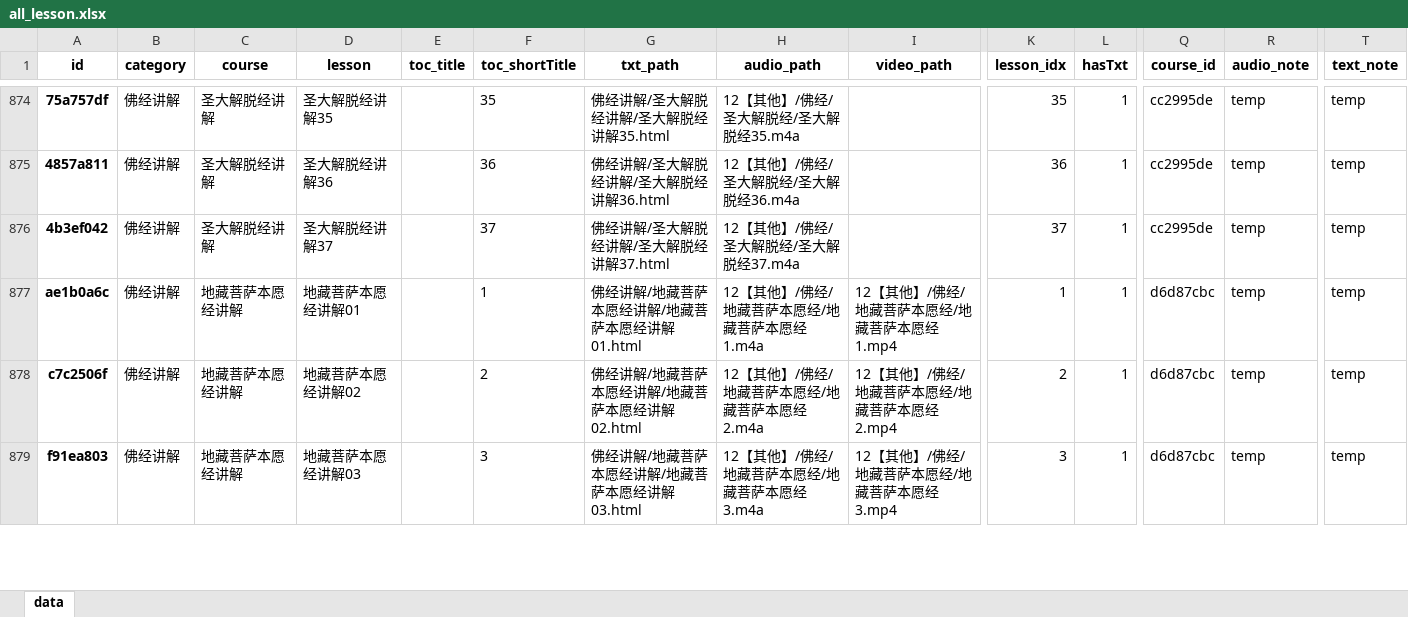
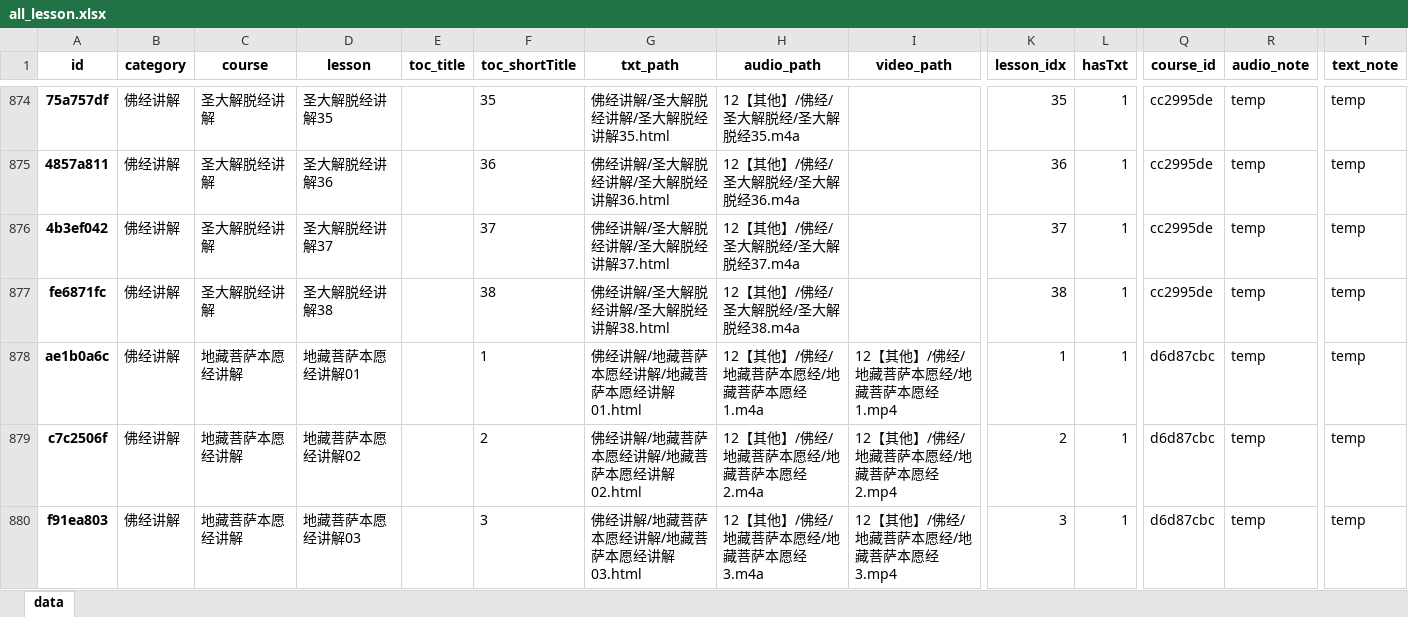
Before and after one commit to hliuleo/lamatxt, an Excel workbook: all_lesson.xlsx, sheet data, drawn as a sheet; only a part is shown, gaps mark what is left out; values as stored, in another font and other column widths than the file's, no borders; rows hold the shown columns only; the diff names each change by its address in the sheet, - before the commit and + after, or states it on an @@ line.

Commit message:
update data

```diff
--- a/all_lesson.xlsx (sheet data)
+++ b/all_lesson.xlsx (sheet data)
+row 877: fe6871fc | 佛经讲解 | 圣大解脱经讲解 | 圣大解脱经讲解38 |  | 38 | 佛经讲解/圣大解脱经讲解/圣大解脱经讲解38.html | 12【其他】/佛经/圣大解脱经/圣大解脱经38.m4a |  | 38 | 1 | cc2995de | temp | temp
```
Also changed, not shown: all_course.xlsx, 1 other file.
